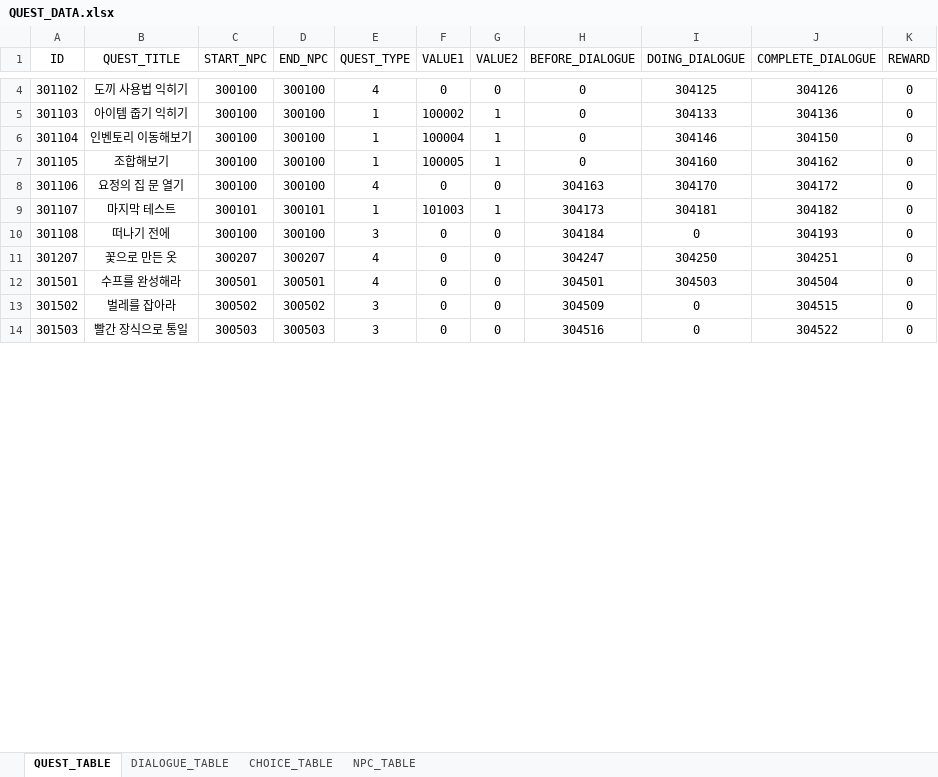
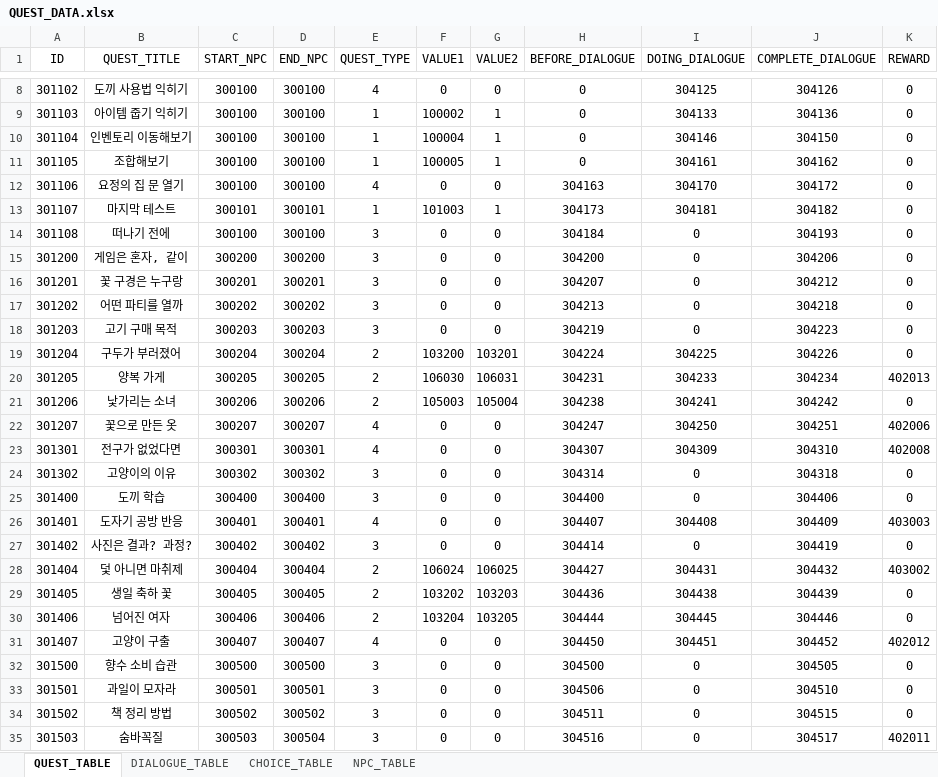
Before and after one commit to Meta3thProject/Project_S, an Excel workbook: Project_S/Assets/_JSH/Data/QUEST_DATA.xlsx, sheet QUEST_TABLE, drawn as a sheet; only a part is shown, gaps mark what is left out; values as stored, in another font and other column widths than the file's, no borders; addresses are those after the commit; the diff covers the shown part only; the diff names each change by its address in the sheet, - before the commit and + after, or states it on an @@ line.

Commit message:
FEAT: DataTable import
NPC, 퀘스트, 대사, 선택지 데이터 테이블 import

```diff
--- a/Project_S/Assets/_JSH/Data/QUEST_DATA.xlsx (sheet QUEST_TABLE)
+++ b/Project_S/Assets/_JSH/Data/QUEST_DATA.xlsx (sheet QUEST_TABLE)
-I11 (DOING_DIALOGUE): 304160
+I11 (DOING_DIALOGUE): 304161
+row 15: 301200 | 게임은 혼자, 같이 | 300200 | 300200 | 3 | 0 | 0 | 304200 | 0 | 304206 | 0
+row 16: 301201 | 꽃 구경은 누구랑 | 300201 | 300201 | 3 | 0 | 0 | 304207 | 0 | 304212 | 0
+row 17: 301202 | 어떤 파티를 열까 | 300202 | 300202 | 3 | 0 | 0 | 304213 | 0 | 304218 | 0
+row 18: 301203 | 고기 구매 목적 | 300203 | 300203 | 3 | 0 | 0 | 304219 | 0 | 304223 | 0
+row 19: 301204 | 구두가 부러졌어 | 300204 | 300204 | 2 | 103200 | 103201 | 304224 | 304225 | 304226 | 0
+row 20: 301205 | 양복 가게 | 300205 | 300205 | 2 | 106030 | 106031 | 304231 | 304233 | 304234 | 402013
+row 21: 301206 | 낯가리는 소녀 | 300206 | 300206 | 2 | 105003 | 105004 | 304238 | 304241 | 304242 | 0
-K22 (REWARD): 0
+K22 (REWARD): 402006
+row 23: 301301 | 전구가 없었다면 | 300301 | 300301 | 4 | 0 | 0 | 304307 | 304309 | 304310 | 402008
+row 24: 301302 | 고양이의 이유 | 300302 | 300302 | 3 | 0 | 0 | 304314 | 0 | 304318 | 0
+row 25: 301400 | 도끼 학습 | 300400 | 300400 | 3 | 0 | 0 | 304400 | 0 | 304406 | 0
+row 26: 301401 | 도자기 공방 반응 | 300401 | 300401 | 4 | 0 | 0 | 304407 | 304408 | 304409 | 403003
+row 27: 301402 | 사진은 결과? 과정? | 300402 | 300402 | 3 | 0 | 0 | 304414 | 0 | 304419 | 0
+row 28: 301404 | 덫 아니면 마취제 | 300404 | 300404 | 2 | 106024 | 106025 | 304427 | 304431 | 304432 | 403002
+row 29: 301405 | 생일 축하 꽃 | 300405 | 300405 | 2 | 103202 | 103203 | 304436 | 304438 | 304439 | 0
+row 30: 301406 | 넘어진 여자 | 300406 | 300406 | 2 | 103204 | 103205 | 304444 | 304445 | 304446 | 0
+row 31: 301407 | 고양이 구출 | 300407 | 300407 | 4 | 0 | 0 | 304450 | 304451 | 304452 | 402012
+row 32: 301500 | 향수 소비 습관 | 300500 | 300500 | 3 | 0 | 0 | 304500 | 0 | 304505 | 0
-B33 (QUEST_TITLE): 수프를 완성해라
+B33 (QUEST_TITLE): 과일이 모자라
-E33 (QUEST_TYPE): 4
+E33 (QUEST_TYPE): 3
-H33 (BEFORE_DIALOGUE): 304501
+H33 (BEFORE_DIALOGUE): 304506
-I33 (DOING_DIALOGUE): 304503
+I33 (DOING_DIALOGUE): 0
-J33 (COMPLETE_DIALOGUE): 304504
+J33 (COMPLETE_DIALOGUE): 304510
-B34 (QUEST_TITLE): 벌레를 잡아라
+B34 (QUEST_TITLE): 책 정리 방법
-H34 (BEFORE_DIALOGUE): 304509
+H34 (BEFORE_DIALOGUE): 304511
-B35 (QUEST_TITLE): 빨간 장식으로 통일
+B35 (QUEST_TITLE): 숨바꼭질
-D35 (END_NPC): 300503
+D35 (END_NPC): 300504
-J35 (COMPLETE_DIALOGUE): 304522
+J35 (COMPLETE_DIALOGUE): 304517
-K35 (REWARD): 0
+K35 (REWARD): 402011
```
Also changed, not shown: 5 added rows, 2 removed rows and 3 edited cells elsewhere in this sheet, sheet DIALOGUE_TABLE, sheet CHOICE_TABLE, sheet NPC_TABLE, 11 other files.
